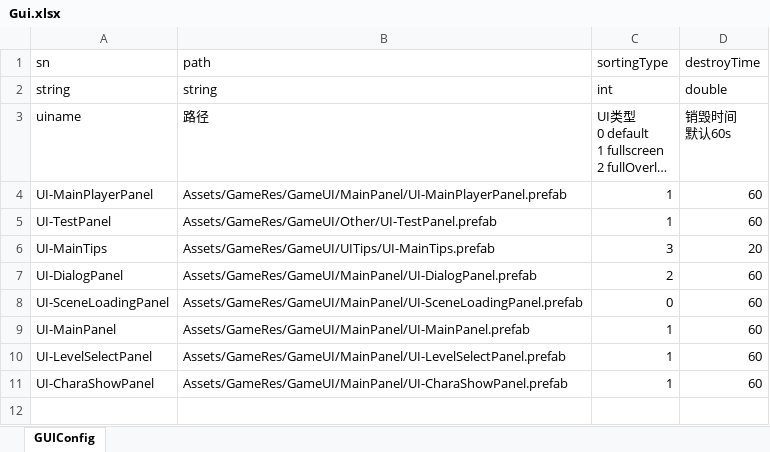
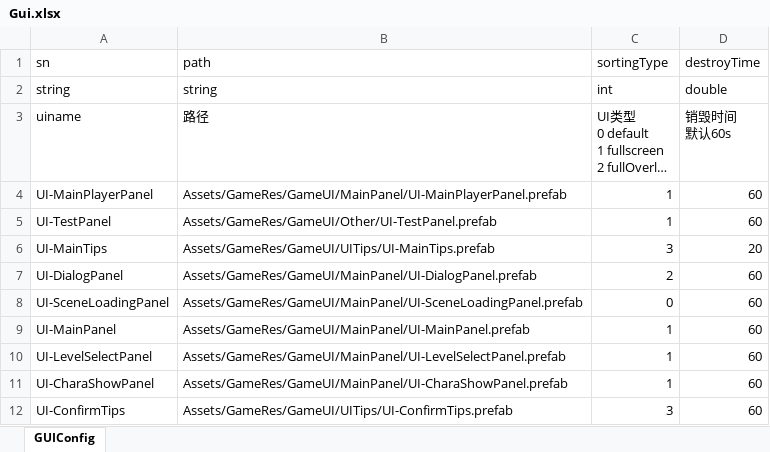
Before and after one commit to lumiere1234/LumiUnityPrj01, an Excel workbook: Configs/Gui.xlsx, sheet GUIConfig, drawn as a sheet; long unchanged cells end in …; values as stored, in another font and other column widths than the file's, no borders; the diff names each change by its address in the sheet, - before the commit and + after, or states it on an @@ line.

```diff
--- a/Configs/Gui.xlsx (sheet GUIConfig)
+++ b/Configs/Gui.xlsx (sheet GUIConfig)
+row 12: UI-ConfirmTips | Assets/GameRes/GameUI/UITips/UI-ConfirmTips.prefab | 3 | 60
```
Also changed, not shown: Configs/Scene.xlsx, 42 other files.
